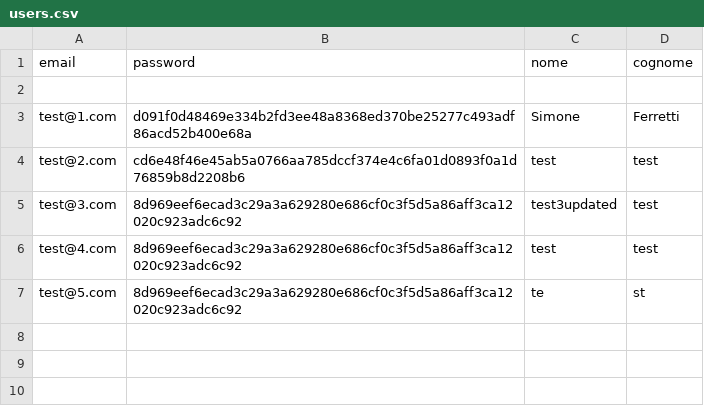
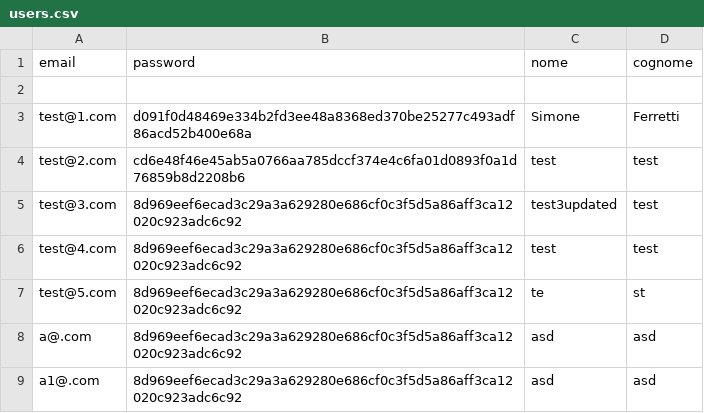
Before and after one commit to IronJun/TryE-ShiftsV2, a CSV file: persistency/users.csv, drawn as a sheet; the diff names each change by its address in the sheet, - before the commit and + after, or states it on an @@ line.

```diff
--- a/persistency/users.csv
+++ b/persistency/users.csv
+row 8: a@.com | 8d969eef6ecad3c29a3a629280e686cf0c3f5d5a86aff3ca12020c923adc6c92 | asd | asd
+row 9: a1@.com | 8d969eef6ecad3c29a3a629280e686cf0c3f5d5a86aff3ca12020c923adc6c92 | asd | asd
```
Also changed, not shown: 16 other files.
